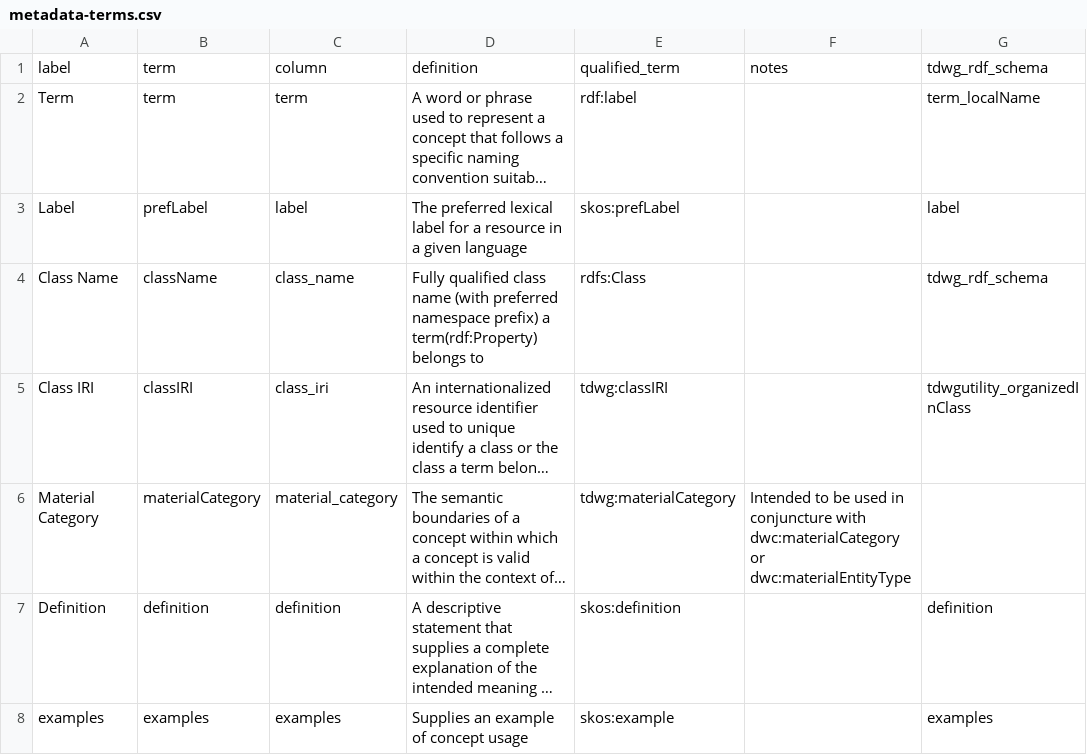
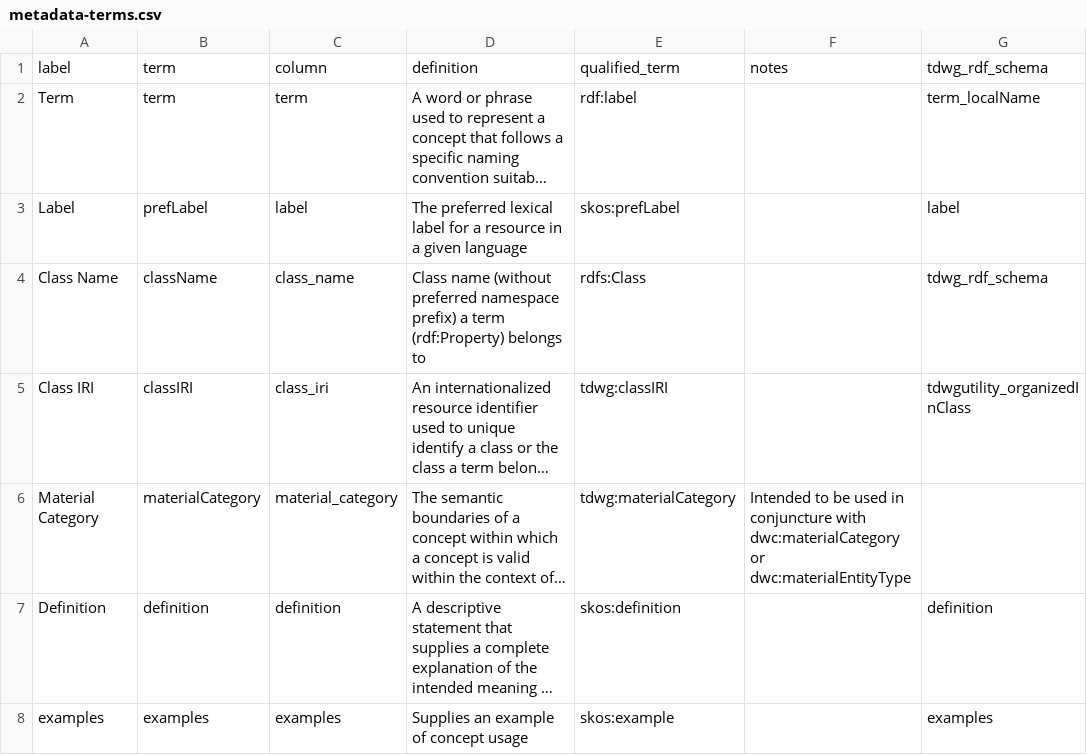
Before and after one commit to tdwg/mineralogy, a CSV file: source/terms/metadata-terms.csv, drawn as a sheet; only a part is shown; long unchanged cells end in …; the diff names each change by its address in the sheet, - before the commit and + after, or states it on an @@ line.

Commit message:
Update metadata-terms.csv

```diff
--- a/source/terms/metadata-terms.csv
+++ b/source/terms/metadata-terms.csv
-D4: Fully qualified class name (with preferred namespace prefix) a term(rdf:Property) belongs to
+D4: Class name (without preferred namespace prefix) a term (rdf:Property) belongs to
```
